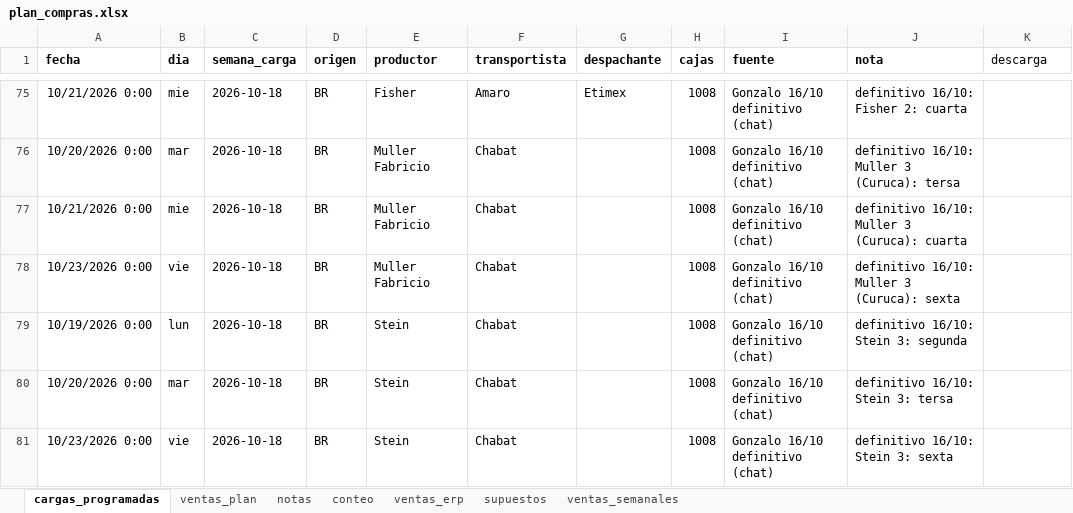
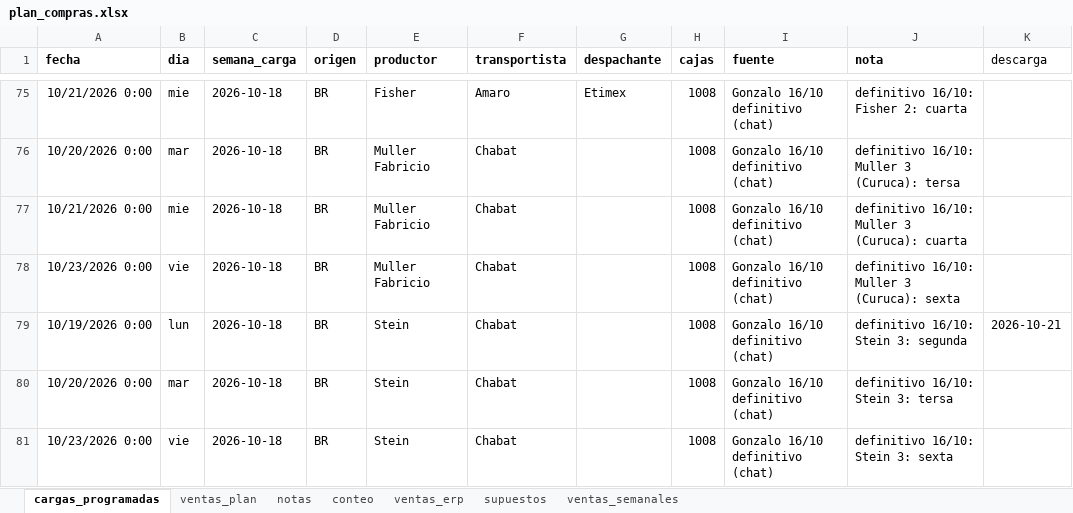
Before and after one commit to ingenieria-pepe/gonza_pepe, an Excel workbook: plan_compras/plan_compras.xlsx, sheet cargas_programadas, drawn as a sheet; only a part is shown, gaps mark what is left out; values as stored, in another font and other column widths than the file's, no borders; the diff names each change by its address in the sheet, - before the commit and + after, or states it on an @@ line.

```diff
--- a/plan_compras/plan_compras.xlsx (sheet cargas_programadas)
+++ b/plan_compras/plan_compras.xlsx (sheet cargas_programadas)
-K79 (descarga): (empty)
+K79 (descarga): 2026-10-21
```
Also changed, not shown: 2 other files.
